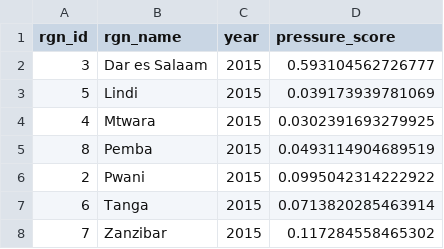
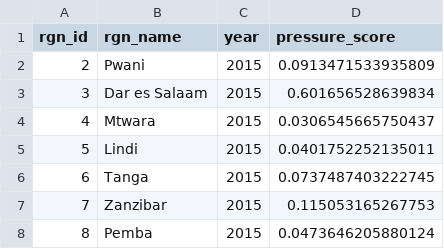
Before and after one commit to OHI-Science/tza, a CSV file: prep/pressures/Demand for fish_25miles/Extracted_regional_value _csv/fp_fish_demand_tz2018.csv, drawn as a sheet.

Commit message:
Reviewed and updated R script to calculate pressure score for fishing pressure at 25 miles and habitat destruction at 5miles. The data layers i.e. 2015_human_pop_count_at_25miles_buffer ,fp_fish_demand_tz2018 and 2015_human_pop_county_at_5miles_buffer,hd_intertidal_tan2018 have also changed and have been updated.

```diff
--- a/prep/pressures/Demand for fish_25miles/Extracted_regional_value _csv/fp_fish_demand_tz2018.csv
+++ b/prep/pressures/Demand for fish_25miles/Extracted_regional_value _csv/fp_fish_demand_tz2018.csv
@@ -1,8 +1,8 @@
 "rgn_id","rgn_name","year","pressure_score"
-3,"Dar es Salaam",2015,0.593104562726777
-5,"Lindi",2015,0.039173939781069
-4,"Mtwara",2015,0.0302391693279925
-8,"Pemba",2015,0.0493114904689519
-2,"Pwani",2015,0.0995042314222922
-6,"Tanga",2015,0.0713820285463914
-7,"Zanzibar",2015,0.117284558465302
+2,"Pwani",2015,0.0913471533935809
+3,"Dar es Salaam",2015,0.601656528639834
+4,"Mtwara",2015,0.0306545665750437
+5,"Lindi",2015,0.0401752252135011
+6,"Tanga",2015,0.0737487403222745
+7,"Zanzibar",2015,0.115053165267753
+8,"Pemba",2015,0.0473646205880124
```
Also changed, not shown: prep/pressures/Demand for fish_25miles/Extracted_regional_value _csv/2015_human_pop_count_at_25miles_buffer.csv, prep/pressures/Intertidal habitat destruction/Population/Extracted_regional_value _csv/hd_intertidal_tan2018.csv, 4 other files.
